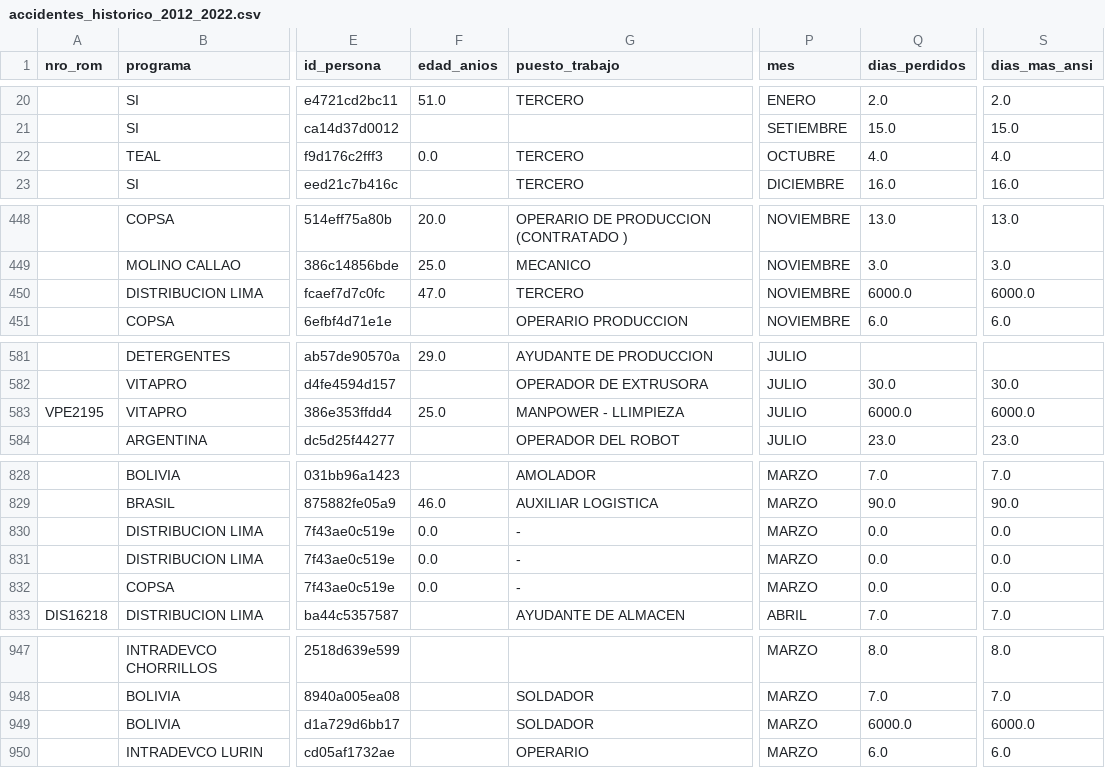
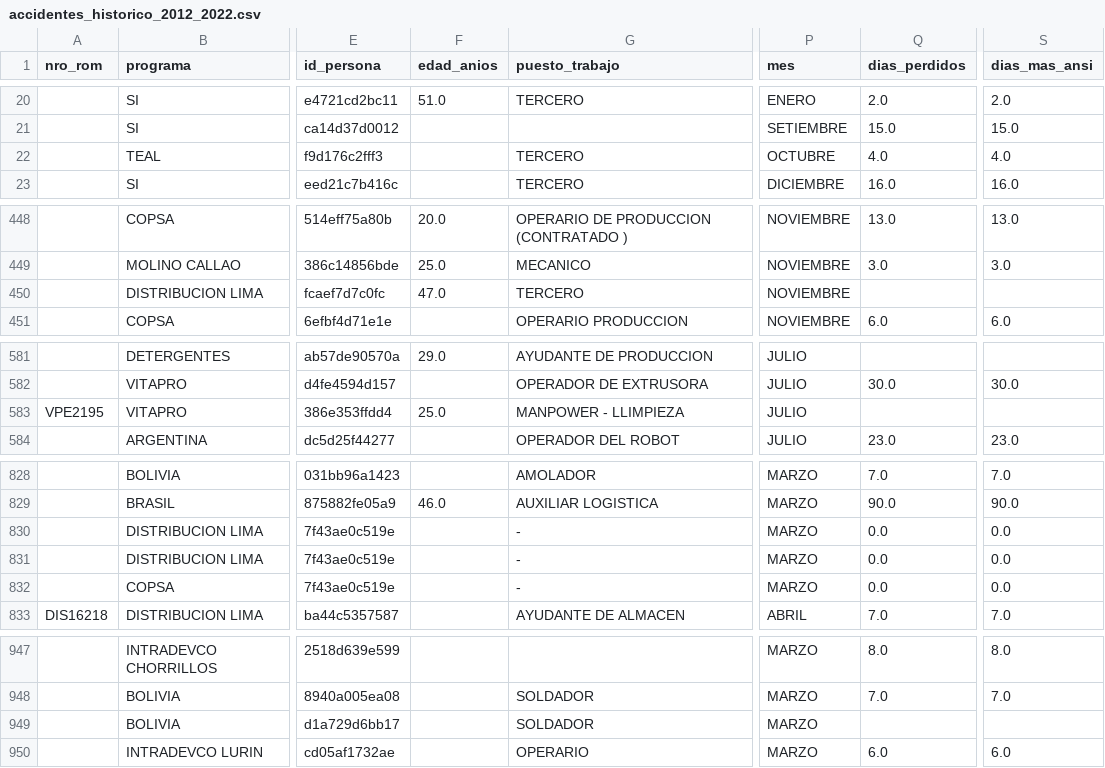
Before and after one commit to Jerimy2021/Applied-Machine-Learning, a CSV file: data/processed/accidentes_historico_2012_2022.csv, drawn as a sheet; only a part is shown, gaps mark what is left out; the diff covers the shown part only; the diff names each change by its address in the sheet, - before the commit and + after, or states it on an @@ line.

```diff
--- a/data/processed/accidentes_historico_2012_2022.csv
+++ b/data/processed/accidentes_historico_2012_2022.csv
-F22 (edad_anios): 0.0
+F22 (edad_anios): (empty)
-Q450 (dias_perdidos): 6000.0
+Q450 (dias_perdidos): (empty)
-S450 (dias_mas_ansi): 6000.0
+S450 (dias_mas_ansi): (empty)
-Q583 (dias_perdidos): 6000.0
+Q583 (dias_perdidos): (empty)
-S583 (dias_mas_ansi): 6000.0
+S583 (dias_mas_ansi): (empty)
-F830:F832 (edad_anios): 0.0
+F830:F832 (edad_anios): (empty)
-Q949 (dias_perdidos): 6000.0
+Q949 (dias_perdidos): (empty)
-S949 (dias_mas_ansi): 6000.0
+S949 (dias_mas_ansi): (empty)
```
Also changed, not shown: 1 edited cell elsewhere in this file, data/processed/accidentes_2024.csv.
